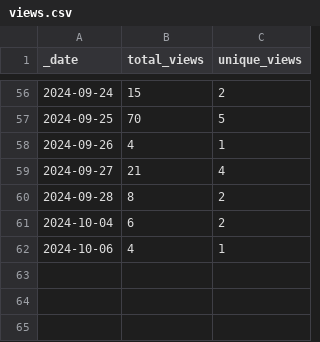
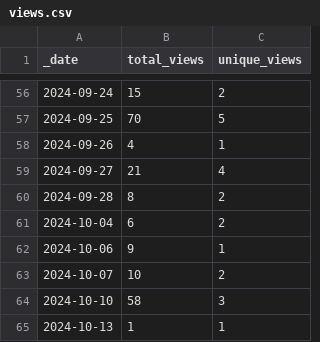
Before and after one commit to ansible-middleware/jws, a CSV file: traffic/views.csv, drawn as a sheet; only a part is shown, gaps mark what is left out.

```diff
--- a/traffic/views.csv
+++ b/traffic/views.csv
@@ -61,2 +61,5 @@ _date,total_views,unique_views
 2024-10-04,6,2
-2024-10-06,4,1
+2024-10-06,9,1
+2024-10-07,10,2
+2024-10-10,58,3
+2024-10-13,1,1
```
Also changed, not shown: traffic/clones.csv, 1 other file.
